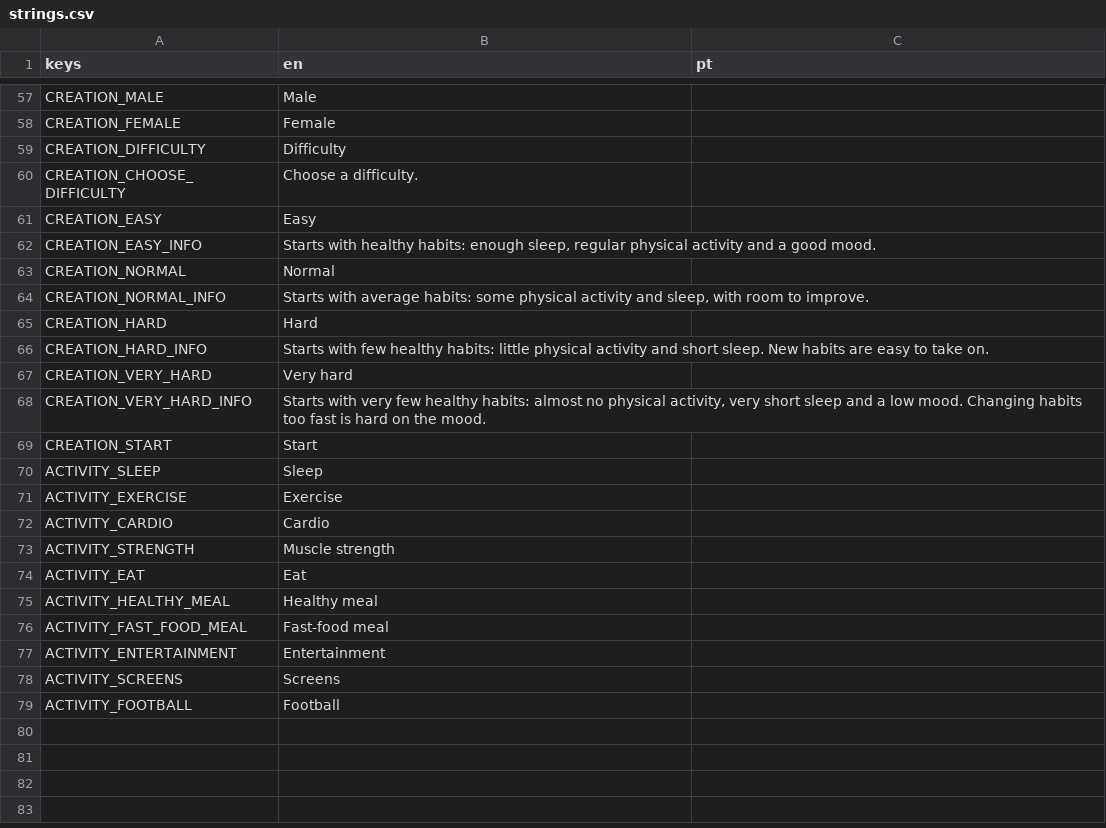
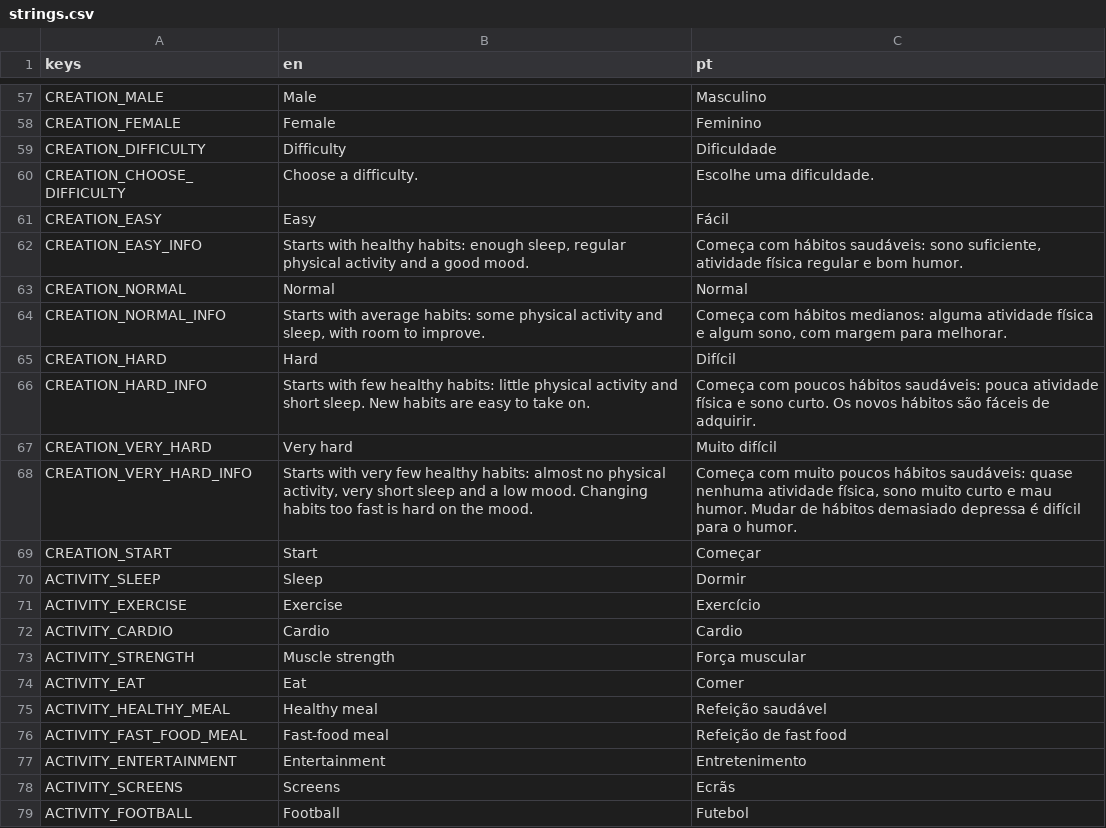
Before and after one commit to RomesQuiet/bio-streams-CMP, a CSV file: translations/strings.csv, drawn as a sheet; only a part is shown, gaps mark what is left out; the diff covers the shown part only; the diff names each change by its address in the sheet, - before the commit and + after, or states it on an @@ line.

```diff
--- a/translations/strings.csv
+++ b/translations/strings.csv
-C57 (pt): (empty)
+C57 (pt): Masculino
-C58 (pt): (empty)
+C58 (pt): Feminino
-C59 (pt): (empty)
+C59 (pt): Dificuldade
-C60 (pt): (empty)
+C60 (pt): Escolhe uma dificuldade.
-C61 (pt): (empty)
+C61 (pt): Fácil
-C62 (pt): (empty)
+C62 (pt): Começa com hábitos saudáveis: sono suficiente, atividade física regular e bom humor.
-C63 (pt): (empty)
+C63 (pt): Normal
-C64 (pt): (empty)
+C64 (pt): Começa com hábitos medianos: alguma atividade física e algum sono, com margem para melhorar.
-C65 (pt): (empty)
+C65 (pt): Difícil
-C66 (pt): (empty)
+C66 (pt): Começa com poucos hábitos saudáveis: pouca atividade física e sono curto. Os novos hábitos são fáceis de adquirir.
-C67 (pt): (empty)
+C67 (pt): Muito difícil
-C68 (pt): (empty)
+C68 (pt): Começa com muito poucos hábitos saudáveis: quase nenhuma atividade física, sono muito curto e mau humor. Mudar de hábitos demasiado depressa é difícil para o humor.
-C69 (pt): (empty)
+C69 (pt): Começar
-C70 (pt): (empty)
+C70 (pt): Dormir
-C71 (pt): (empty)
+C71 (pt): Exercício
-C72 (pt): (empty)
+C72 (pt): Cardio
-C73 (pt): (empty)
+C73 (pt): Força muscular
-C74 (pt): (empty)
+C74 (pt): Comer
-C75 (pt): (empty)
+C75 (pt): Refeição saudável
-C76 (pt): (empty)
+C76 (pt): Refeição de fast food
-C77 (pt): (empty)
+C77 (pt): Entretenimento
-C78 (pt): (empty)
+C78 (pt): Ecrãs
-C79 (pt): (empty)
+C79 (pt): Futebol
```
Also changed, not shown: 54 edited cells elsewhere in this file.
